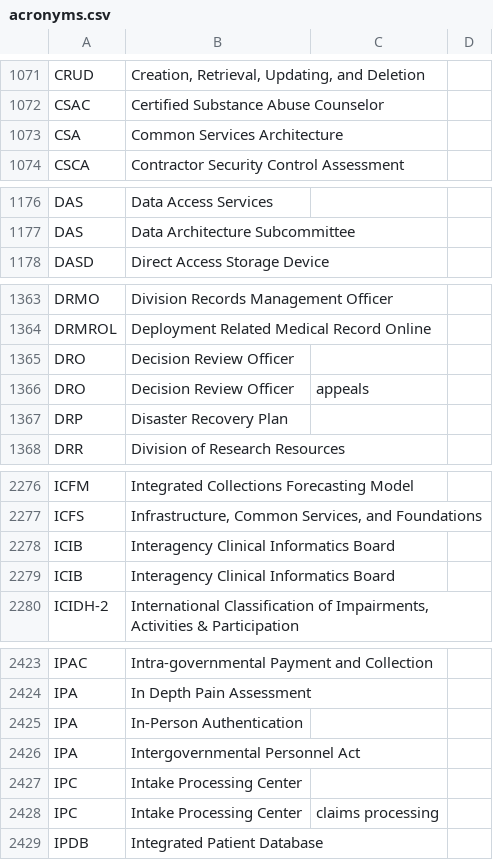
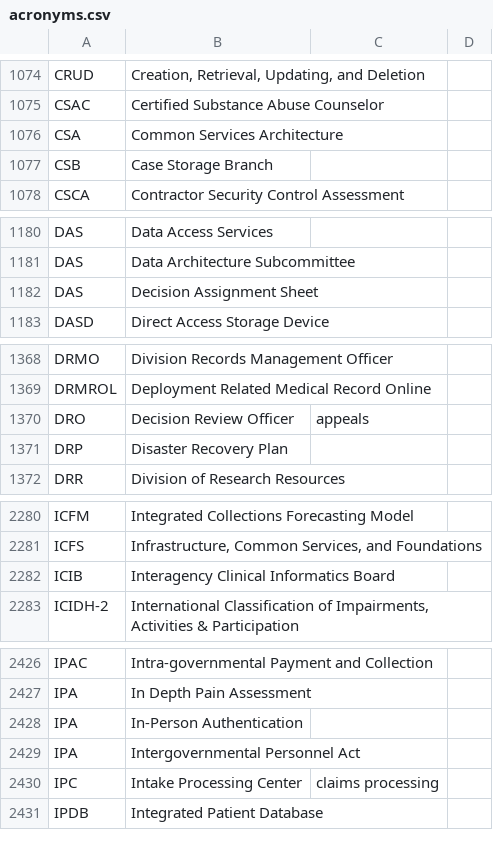
Before and after one commit to department-of-veterans-affairs/acronyms, a CSV file: acronyms.csv, drawn as a sheet; only a part is shown, gaps mark what is left out; the diff covers the shown part only.

```diff
--- a/acronyms.csv
+++ b/acronyms.csv
@@ -1073,2 +1076,3 @@ CSAC,Certified Substance Abuse Counselor,,
 CSA,Common Services Architecture,,
+CSB,Case Storage Branch,,
 CSCA,Contractor Security Control Assessment,,
@@ -1177,2 +1181,3 @@ DAS,Data Access Services,,
 DAS,Data Architecture Subcommittee,,
+DAS,Decision Assignment Sheet,,
 DASD,Direct Access Storage Device,,
@@ -1364,3 +1369,2 @@ DRMO,Division Records Management Officer,,
 DRMROL,Deployment Related Medical Record Online,,
-DRO,Decision Review Officer,,
 DRO,Decision Review Officer,appeals,
@@ -2279,2 +2283 @@ ICIB, Interagency Clinical Informatics Board,,
-ICIB,Interagency Clinical Informatics Board,,
 ICIDH-2,"International Classification of Impairments, Activities & Participation",,
@@ -2426,3 +2429,2 @@ IPA,In-Person Authentication,,
 IPA,Intergovernmental Personnel Act,,
-IPC,Intake Processing Center,,
 IPC,Intake Processing Center,claims processing,
```
Also changed, not shown: 8 added rows, 2 removed rows and 3 edited cells elsewhere in this file.
